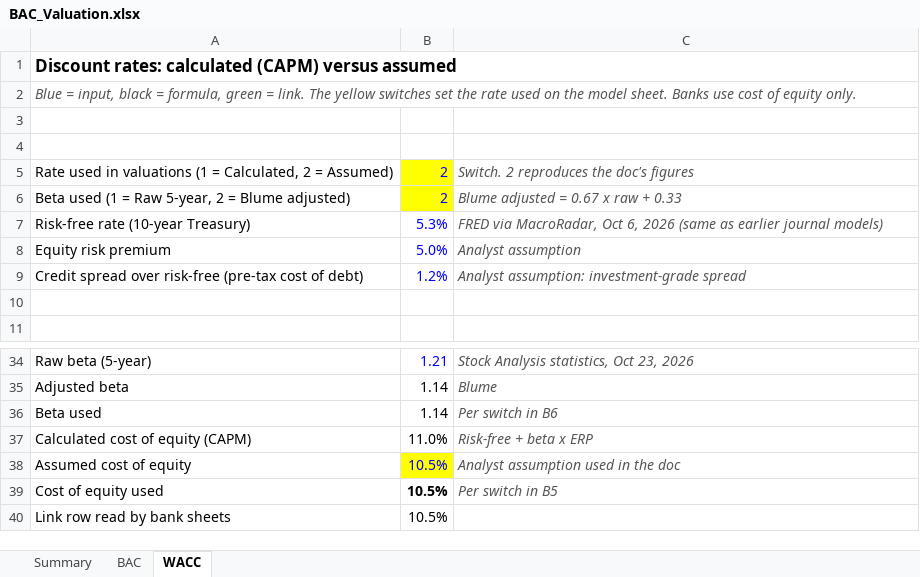
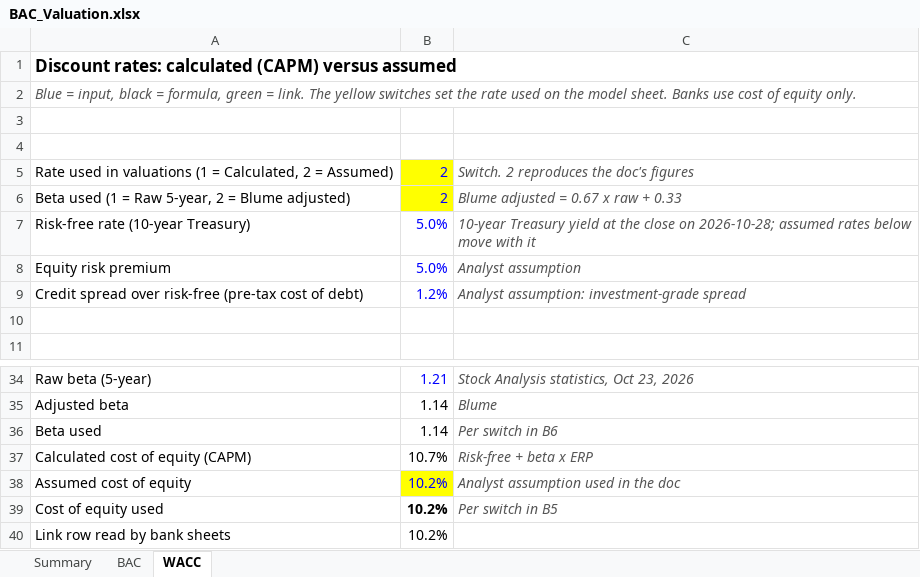
Before and after one commit to jesperhf/holke-farnam-research, an Excel workbook: models/holdings/BAC_Valuation.xlsx, sheet WACC, drawn as a sheet; only a part is shown, gaps mark what is left out; values as stored, in another font and other column widths than the file's, no borders; the diff names each change by its address in the sheet, - before the commit and + after, or states it on an @@ line.

```diff
--- a/models/holdings/BAC_Valuation.xlsx (sheet WACC)
+++ b/models/holdings/BAC_Valuation.xlsx (sheet WACC)
-B7: 5.3%
+B7: 5.0%
-C7: FRED via MacroRadar, Oct 6, 2026 (same as earlier journal models)
+C7: 10-year Treasury yield at the close on 2026-10-28; assumed rates below move with it
-B37: 11.0%
+B37: 10.7%
-B38:B40: 10.5%
+B38:B40: 10.2%
```
Also changed, not shown: sheet BAC, sheet Summary, models/holdings/FSLR_Valuation.xlsx, models/holdings/GOOG_Valuation.xlsx, 11 other files.
